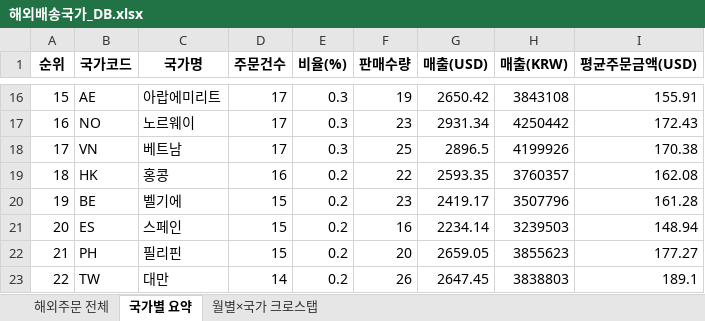
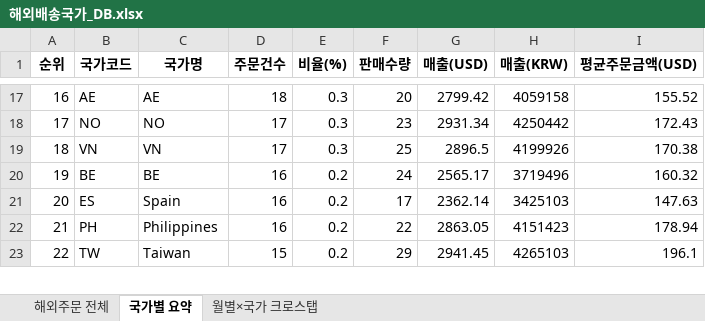
Before and after one commit to awakebydamonlee-create/sales-dashboard, an Excel workbook: 해외배송국가_DB.xlsx, sheet 국가별 요약, drawn as a sheet; only a part is shown, gaps mark what is left out; values as stored, in another font and other column widths than the file's, no borders; removed rows and columns are numbered as before the commit, all else as after; the diff covers the shown part only; the diff names each change by its address in the sheet, - before the commit and + after, or states it on an @@ line.

```diff
--- a/해외배송국가_DB.xlsx (sheet 국가별 요약)
+++ b/해외배송국가_DB.xlsx (sheet 국가별 요약)
@@ column A (순위) renumbered between rows 17 and 56 @@
-C17 (국가명): 아랍에미리트
+C17 (국가명): AE
-D17 (주문건수): 17
+D17 (주문건수): 18
-F17 (판매수량): 19
+F17 (판매수량): 20
-G17 (매출(USD)): 2650.42
+G17 (매출(USD)): 2799.42
-H17 (매출(KRW)): 3843108
+H17 (매출(KRW)): 4059158
-I17 (평균주문금액(USD)): 155.91
+I17 (평균주문금액(USD)): 155.52
-C18 (국가명): 노르웨이
+C18 (국가명): NO
-C19 (국가명): 베트남
+C19 (국가명): VN
-row 19: 18 | HK | 홍콩 | 16 | 0.2 | 22 | 2593.35 | 3760357 | 162.08
-C20 (국가명): 벨기에
+C20 (국가명): BE
-D20:D22 (주문건수): 15
+D20:D22 (주문건수): 16
-F20 (판매수량): 23
+F20 (판매수량): 24
-G20 (매출(USD)): 2419.17
+G20 (매출(USD)): 2565.17
-H20 (매출(KRW)): 3507796
+H20 (매출(KRW)): 3719496
-I20 (평균주문금액(USD)): 161.28
+I20 (평균주문금액(USD)): 160.32
-C21 (국가명): 스페인
+C21 (국가명): Spain
-F21 (판매수량): 16
+F21 (판매수량): 17
-G21 (매출(USD)): 2234.14
+G21 (매출(USD)): 2362.14
-H21 (매출(KRW)): 3239503
+H21 (매출(KRW)): 3425103
-I21 (평균주문금액(USD)): 148.94
+I21 (평균주문금액(USD)): 147.63
-C22 (국가명): 필리핀
+C22 (국가명): Philippines
-F22 (판매수량): 20
+F22 (판매수량): 22
-G22 (매출(USD)): 2659.05
+G22 (매출(USD)): 2863.05
-H22 (매출(KRW)): 3855623
+H22 (매출(KRW)): 4151423
-I22 (평균주문금액(USD)): 177.27
+I22 (평균주문금액(USD)): 178.94
-C23 (국가명): 대만
+C23 (국가명): Taiwan
-D23 (주문건수): 14
+D23 (주문건수): 15
-F23 (판매수량): 26
+F23 (판매수량): 29
-G23 (매출(USD)): 2647.45
+G23 (매출(USD)): 2941.45
-H23 (매출(KRW)): 3838803
+H23 (매출(KRW)): 4265103
-I23 (평균주문금액(USD)): 189.1
+I23 (평균주문금액(USD)): 196.1
```
Also changed, not shown: 7 added rows, 5 removed rows and 78 edited cells elsewhere in this sheet, sheet 해외주문 전체, 7 other files.
